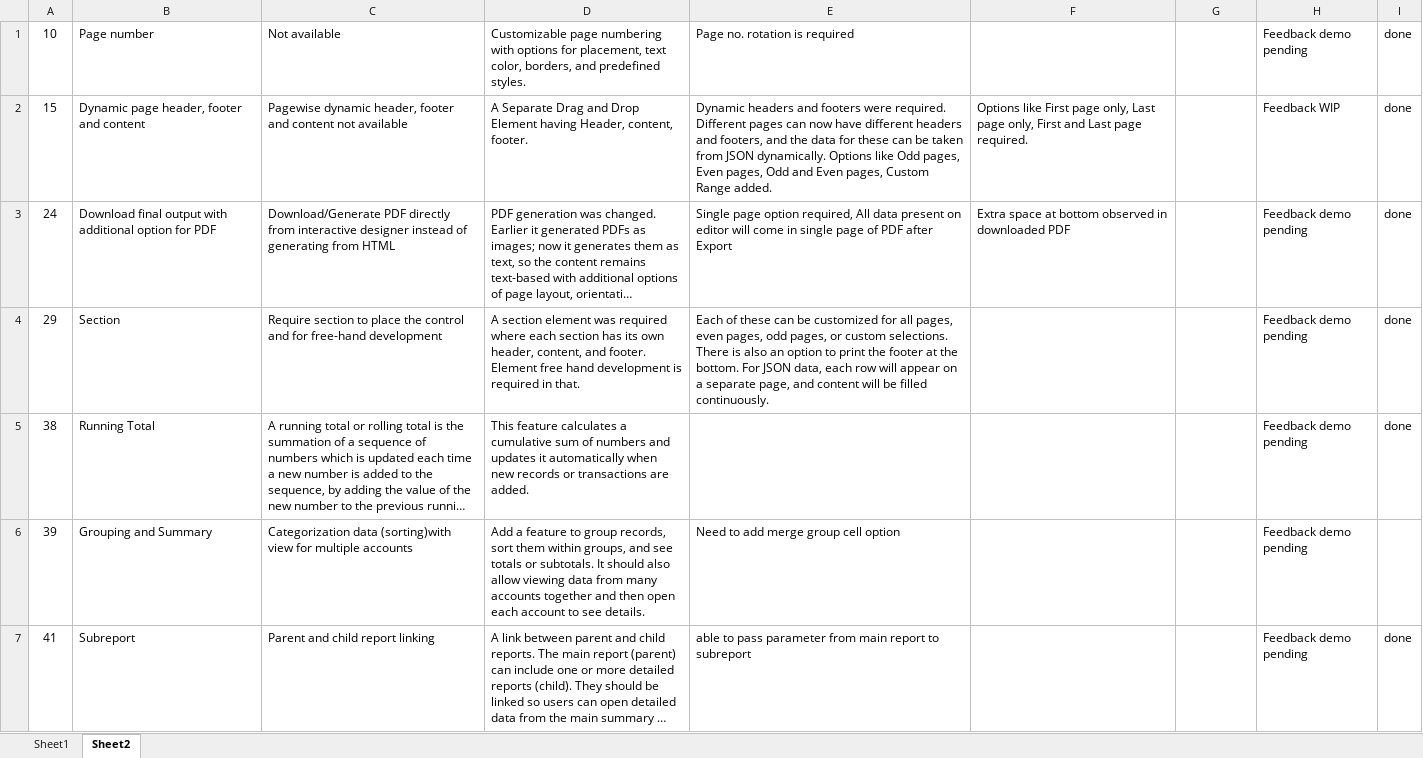
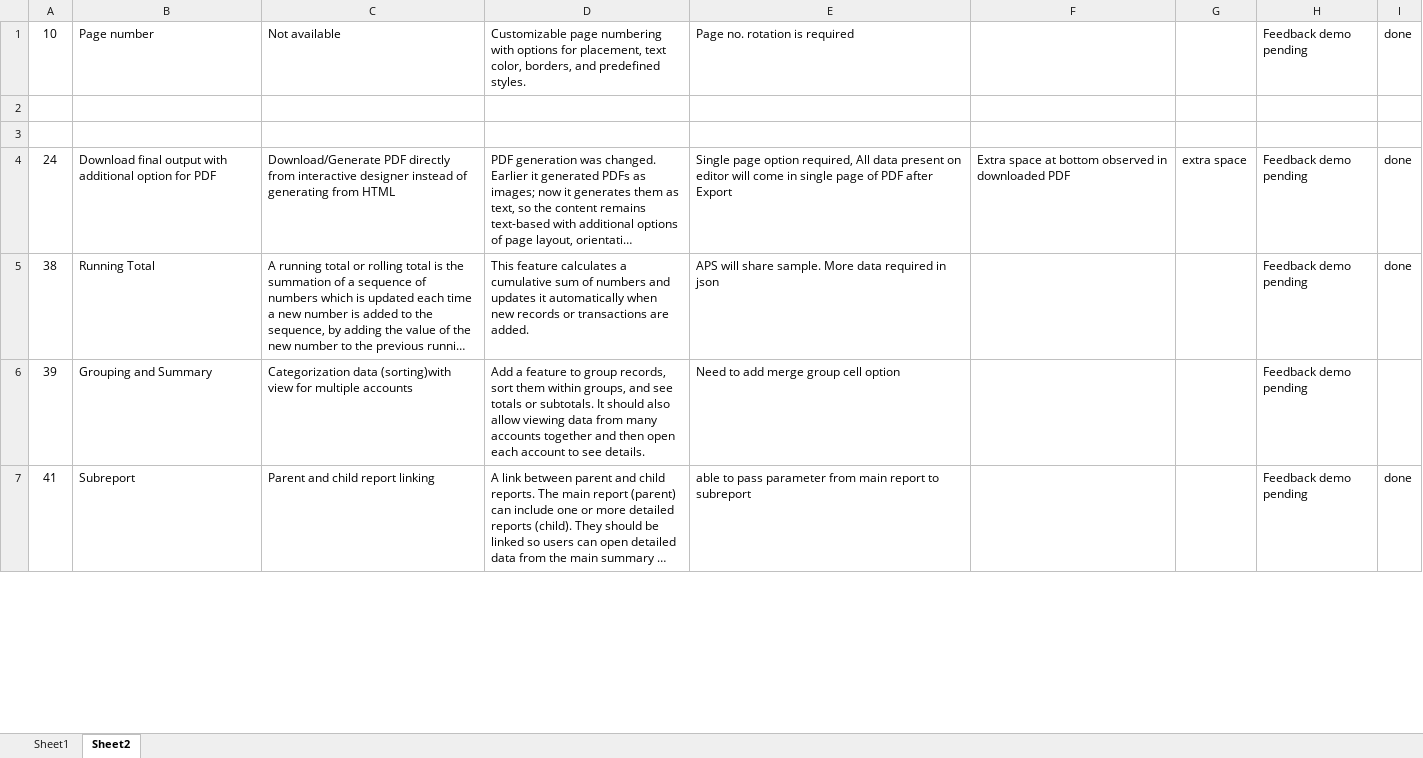
Before and after one commit to chinmay-kulkarni-2402/interactive-designer-Phase-2, an Excel workbook: IDP2 Tasks tracker.xlsx, sheet Sheet2, drawn as a sheet; only a part is shown; long unchanged cells end in …; values as stored, in another font and other column widths than the file's, no borders; addresses are those after the commit; the diff covers the shown part only; the diff names each change by its address in the sheet, - before the commit and + after, or states it on an @@ line.

Commit message:
dynmic json image added

```diff
--- a/IDP2 Tasks tracker.xlsx (sheet Sheet2)
+++ b/IDP2 Tasks tracker.xlsx (sheet Sheet2)
-row 2: 15 | Dynamic page header, footer and content | Pagewise dynamic header, footer and content not available | A Separate Drag and Drop Element having Header, content, footer. | Dynamic headers and footers were required. Different pages can now have different headers and footers, and the data for these can be taken from JSON dynamically. Options like Odd pages, Even pages, Odd and Even pages, Custom Range added. | Options like First page only, Last page only, First and Last page required. |  | Feedback WIP | done
+row 2: (empty)
+row 3: (empty)
-G4: (empty)
+G4: extra space
@@ row 4 moved to row 15: 29 @@
-E5: (empty)
+E5: APS will share sample. More data required in json
```
Also changed, not shown: 4 added rows and 13 edited cells elsewhere in this sheet, sheet Sheet1, 10 other files.
